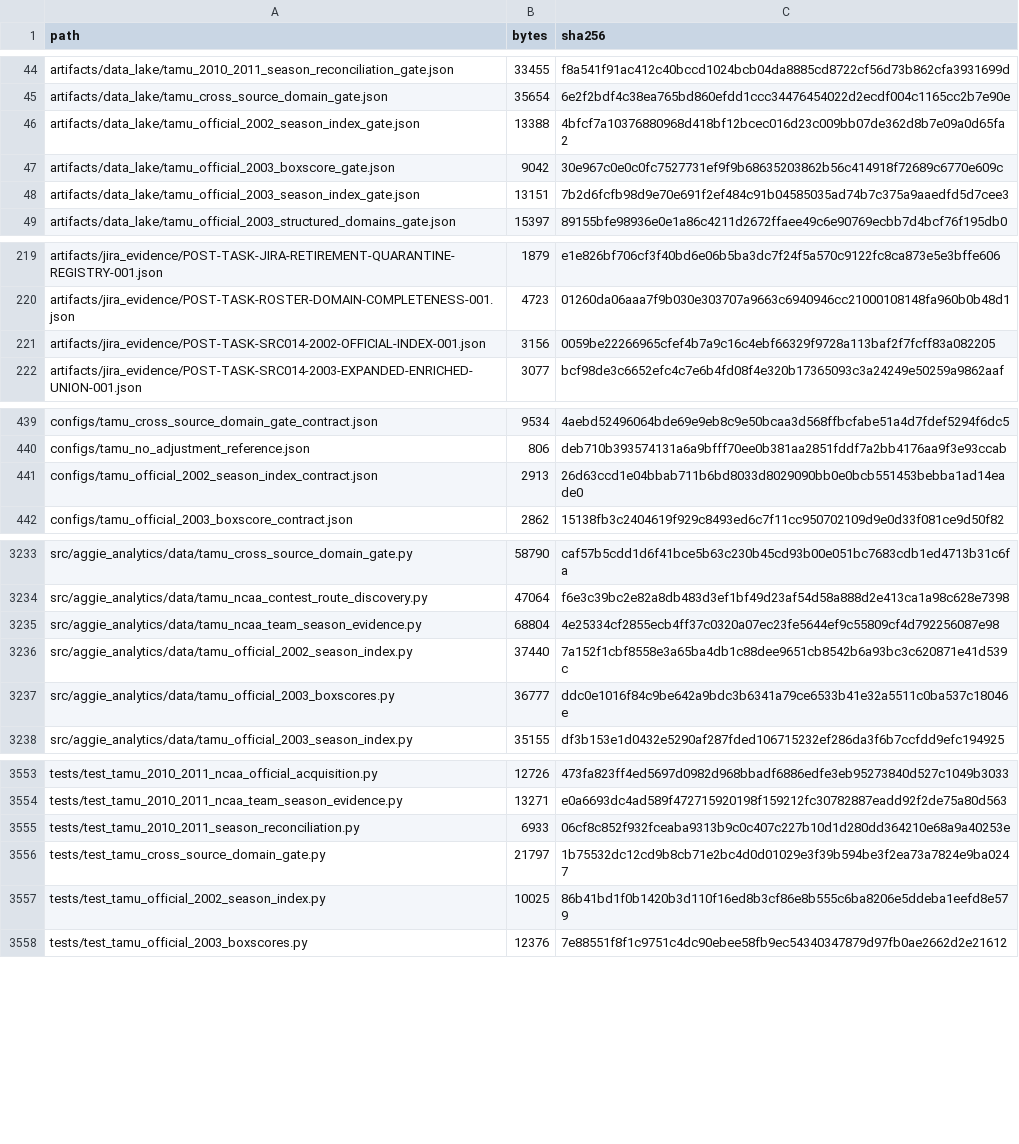
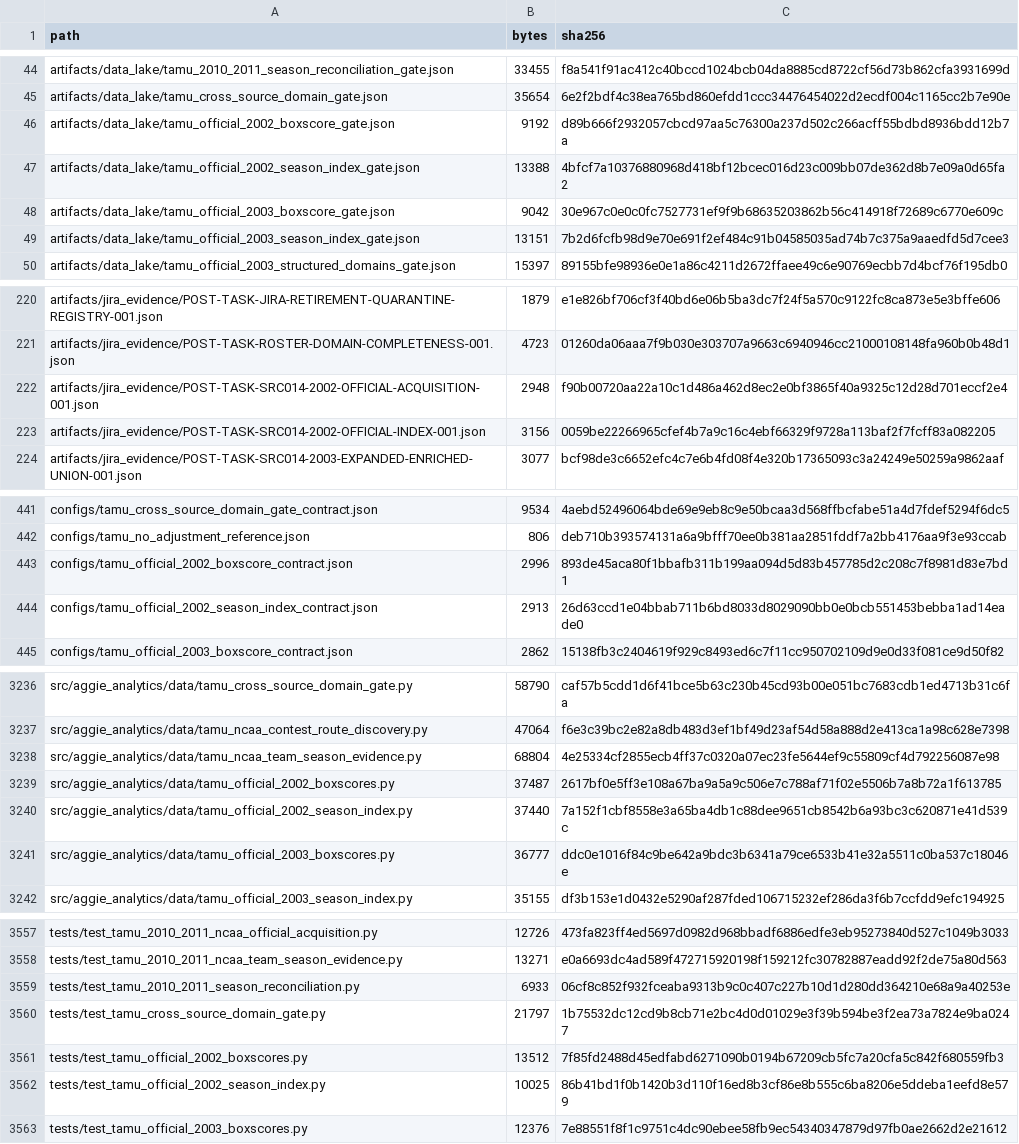
Before and after one commit to KevinSGarrett/BatteredAggieSyndrome, a CSV file: provenance/PROJECT_FILE_MANIFEST.csv, drawn as a sheet; only a part is shown, gaps mark what is left out; the diff covers the shown part only; the diff names each change by its address in the sheet, - before the commit and + after, or states it on an @@ line.

```diff
--- a/provenance/PROJECT_FILE_MANIFEST.csv
+++ b/provenance/PROJECT_FILE_MANIFEST.csv
+row 46: artifacts/data_lake/tamu_official_2002_boxscore_gate.json | 9192 | d89b666f2932057cbcd97aa5c76300a237d502c266acff55bdbd8936bdd12b7a
+row 222: artifacts/jira_evidence/POST-TASK-SRC014-2002-OFFICIAL-ACQUISITION-001.json | 2948 | f90b00720aa22a10c1d486a462d8ec2e0bf3865f40a9325c12d28d701eccf2e4
+row 443: configs/tamu_official_2002_boxscore_contract.json | 2996 | 893de45aca80f1bbafb311b199aa094d5d83b457785d2c208c7f8981d83e7bd1
+row 3239: src/aggie_analytics/data/tamu_official_2002_boxscores.py | 37487 | 2617bf0e5ff3e108a67ba9a5a9c506e7c788af71f02e5506b7a8b72a1f613785
+row 3561: tests/test_tamu_official_2002_boxscores.py | 13512 | 7f85fd2488d45edfabd6271090b0194b67209cb5fc7a20cfa5c842f680559fb3
```
Also changed, not shown: 2 added rows and 10 edited cells elsewhere in this file, 13 other files.
